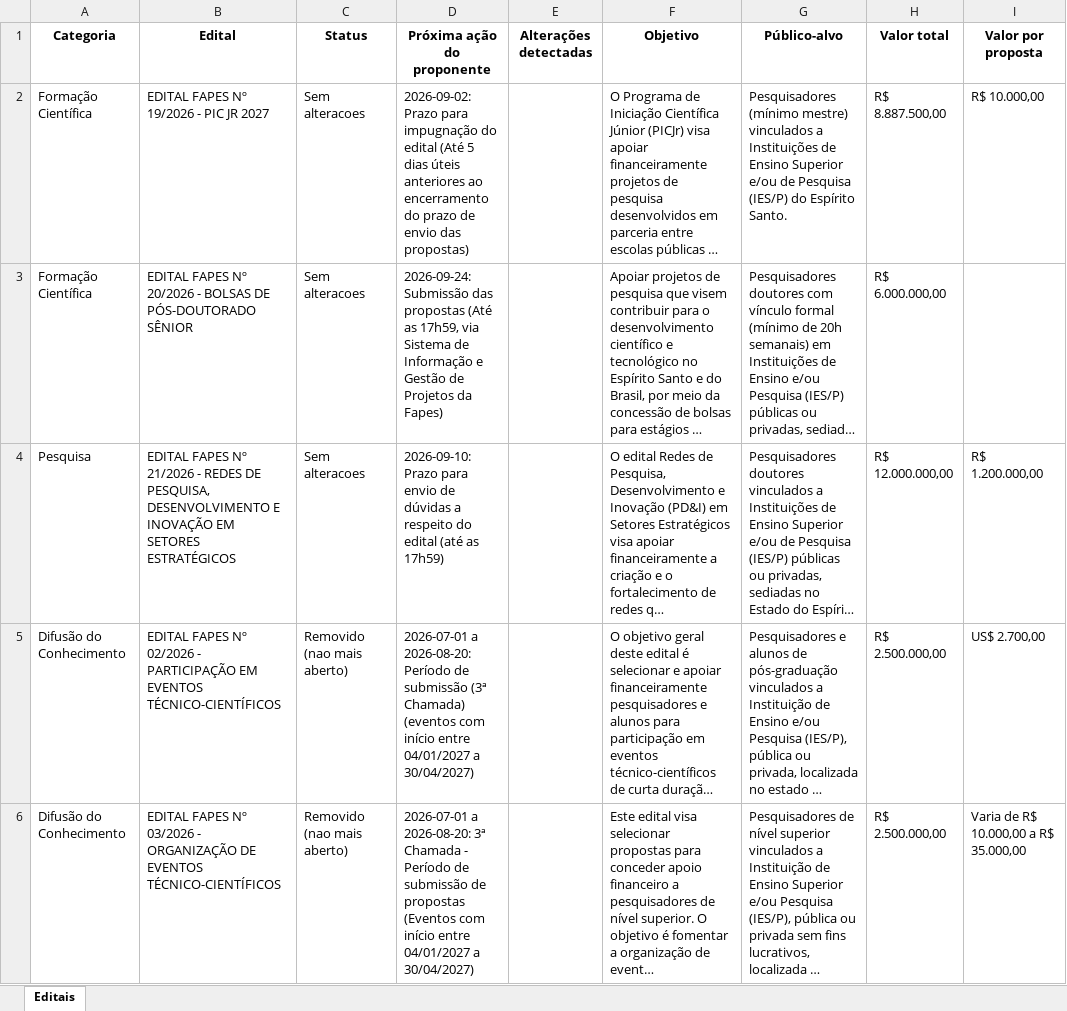
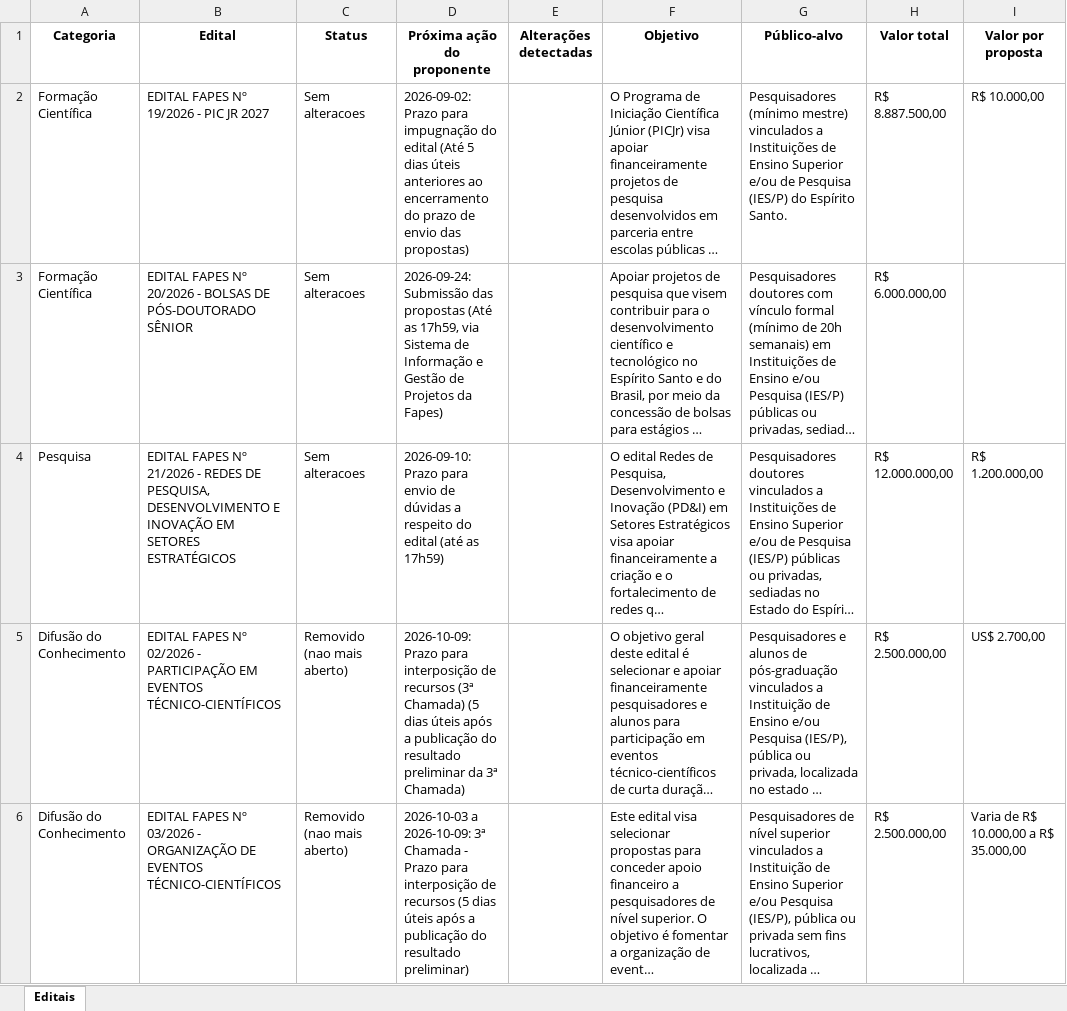
Before and after one commit to nadiacmoreira2003/editais_fapes, an Excel workbook: editais_fapes/_extracao.xlsx, sheet Editais, drawn as a sheet; only a part is shown; long unchanged cells end in …; values as stored, in another font and other column widths than the file's, no borders; the diff covers the shown part only; the diff names each change by its address in the sheet, - before the commit and + after, or states it on an @@ line.

```diff
--- a/editais_fapes/_extracao.xlsx (sheet Editais)
+++ b/editais_fapes/_extracao.xlsx (sheet Editais)
-D5 (Próxima ação do proponente): 2026-07-01 a 2026-08-20: Período de submissão (3ª Chamada) (eventos com início entre 04/01/2027 a 30/04/2027)
+D5 (Próxima ação do proponente): 2026-10-09: Prazo para interposição de recursos (3ª Chamada) (5 dias úteis após a publicação do resultado preliminar da 3ª Chamada)
-D6 (Próxima ação do proponente): 2026-07-01 a 2026-08-20: 3ª Chamada - Período de submissão de propostas (Eventos com início entre 04/01/2027 a 30/04/2027)
+D6 (Próxima ação do proponente): 2026-10-03 a 2026-10-09: 3ª Chamada - Prazo para interposição de recursos (5 dias úteis após a publicação do resultado preliminar)
```
Also changed, not shown: 2 edited cells elsewhere in this sheet, 1 other file.
